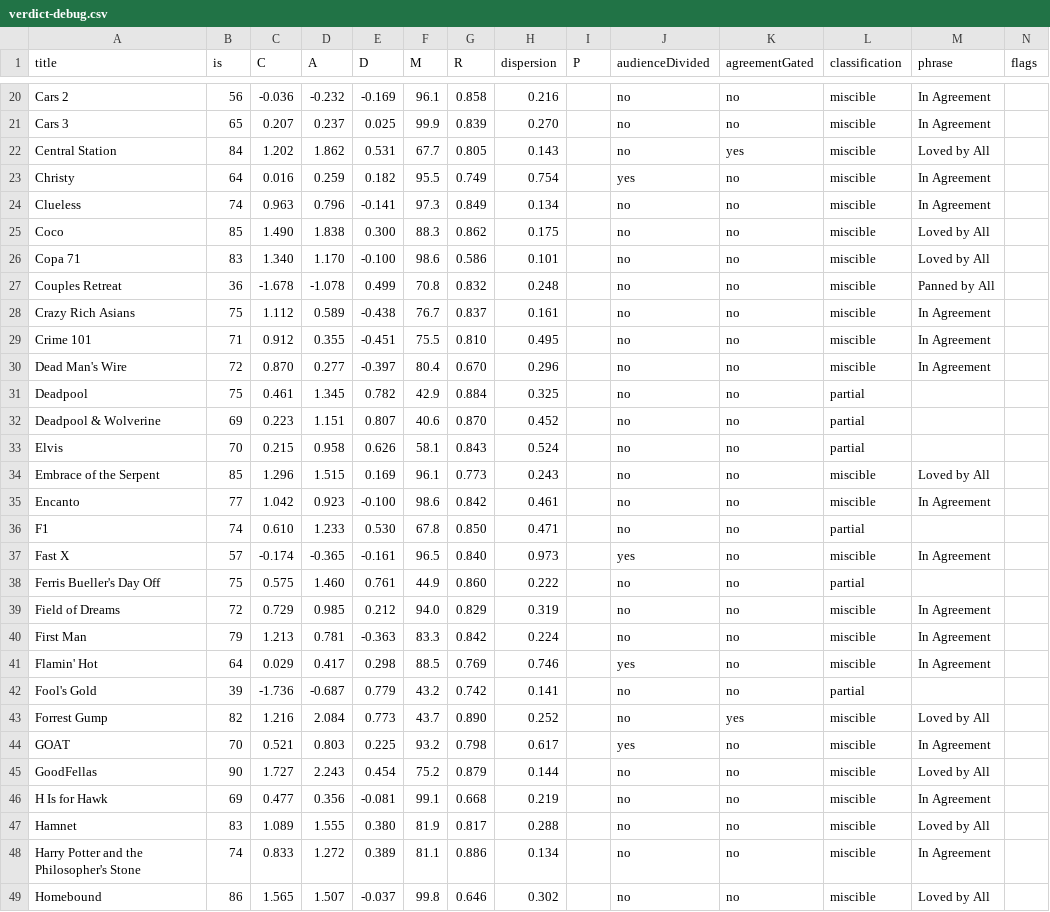
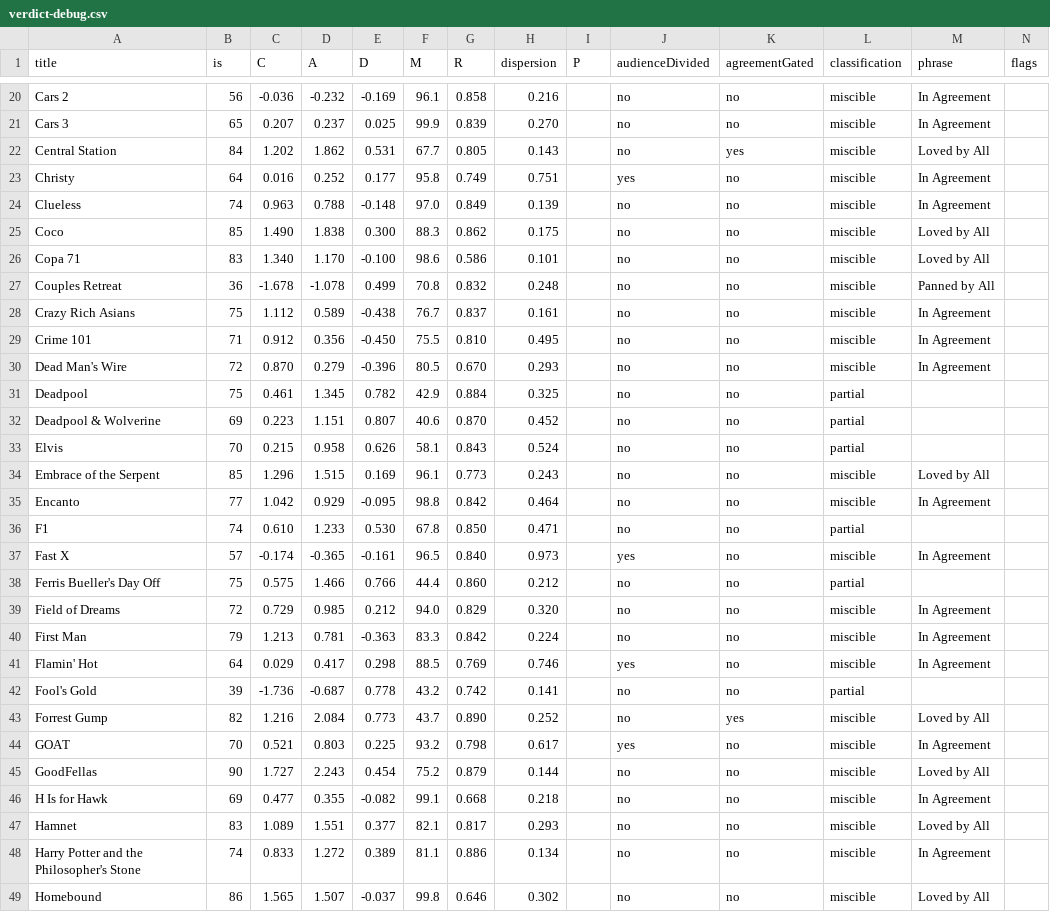
Before and after one commit to neilashah/seatback-cinema, a CSV file: pipeline/verdict-debug.csv, drawn as a sheet; only a part is shown, gaps mark what is left out; the diff covers the shown part only.

```diff
--- a/pipeline/verdict-debug.csv
+++ b/pipeline/verdict-debug.csv
@@ -22,4 +22,4 @@ title,is,C,A,D,M,R,dispersion,P,audienceDivided,agreementGated,classification,ph
 "Central Station",84,1.202,1.862,0.531,67.7,0.805,0.143,,no,yes,miscible,"Loved by All",
-"Christy",64,0.016,0.259,0.182,95.5,0.749,0.754,,yes,no,miscible,"In Agreement",
-"Clueless",74,0.963,0.796,-0.141,97.3,0.849,0.134,,no,no,miscible,"In Agreement",
+"Christy",64,0.016,0.252,0.177,95.8,0.749,0.751,,yes,no,miscible,"In Agreement",
+"Clueless",74,0.963,0.788,-0.148,97.0,0.849,0.139,,no,no,miscible,"In Agreement",
 "Coco",85,1.490,1.838,0.300,88.3,0.862,0.175,,no,no,miscible,"Loved by All",
@@ -28,4 +28,4 @@ title,is,C,A,D,M,R,dispersion,P,audienceDivided,agreementGated,classification,ph
 "Crazy Rich Asians",75,1.112,0.589,-0.438,76.7,0.837,0.161,,no,no,miscible,"In Agreement",
-"Crime 101",71,0.912,0.355,-0.451,75.5,0.810,0.495,,no,no,miscible,"In Agreement",
-"Dead Man's Wire",72,0.870,0.277,-0.397,80.4,0.670,0.296,,no,no,miscible,"In Agreement",
+"Crime 101",71,0.912,0.356,-0.450,75.5,0.810,0.495,,no,no,miscible,"In Agreement",
+"Dead Man's Wire",72,0.870,0.279,-0.396,80.5,0.670,0.293,,no,no,miscible,"In Agreement",
 "Deadpool",75,0.461,1.345,0.782,42.9,0.884,0.325,,no,no,partial,"",
@@ -34,10 +34,10 @@ title,is,C,A,D,M,R,dispersion,P,audienceDivided,agreementGated,classification,ph
 "Embrace of the Serpent",85,1.296,1.515,0.169,96.1,0.773,0.243,,no,no,miscible,"Loved by All",
-"Encanto",77,1.042,0.923,-0.100,98.6,0.842,0.461,,no,no,miscible,"In Agreement",
+"Encanto",77,1.042,0.929,-0.095,98.8,0.842,0.464,,no,no,miscible,"In Agreement",
 "F1",74,0.610,1.233,0.530,67.8,0.850,0.471,,no,no,partial,"",
 "Fast X",57,-0.174,-0.365,-0.161,96.5,0.840,0.973,,yes,no,miscible,"In Agreement",
-"Ferris Bueller's Day Off",75,0.575,1.460,0.761,44.9,0.860,0.222,,no,no,partial,"",
-"Field of Dreams",72,0.729,0.985,0.212,94.0,0.829,0.319,,no,no,miscible,"In Agreement",
+"Ferris Bueller's Day Off",75,0.575,1.466,0.766,44.4,0.860,0.212,,no,no,partial,"",
+"Field of Dreams",72,0.729,0.985,0.212,94.0,0.829,0.320,,no,no,miscible,"In Agreement",
 "First Man",79,1.213,0.781,-0.363,83.3,0.842,0.224,,no,no,miscible,"In Agreement",
 "Flamin' Hot",64,0.029,0.417,0.298,88.5,0.769,0.746,,yes,no,miscible,"In Agreement",
-"Fool's Gold",39,-1.736,-0.687,0.779,43.2,0.742,0.141,,no,no,partial,"",
+"Fool's Gold",39,-1.736,-0.687,0.778,43.2,0.742,0.141,,no,no,partial,"",
 "Forrest Gump",82,1.216,2.084,0.773,43.7,0.890,0.252,,no,yes,miscible,"Loved by All",
@@ -45,4 +45,4 @@ title,is,C,A,D,M,R,dispersion,P,audienceDivided,agreementGated,classification,ph
 "GoodFellas",90,1.727,2.243,0.454,75.2,0.879,0.144,,no,no,miscible,"Loved by All",
-"H Is for Hawk",69,0.477,0.356,-0.081,99.1,0.668,0.219,,no,no,miscible,"In Agreement",
-"Hamnet",83,1.089,1.555,0.380,81.9,0.817,0.288,,no,no,miscible,"Loved by All",
+"H Is for Hawk",69,0.477,0.355,-0.082,99.1,0.668,0.218,,no,no,miscible,"In Agreement",
+"Hamnet",83,1.089,1.551,0.377,82.1,0.817,0.293,,no,no,miscible,"Loved by All",
 "Harry Potter and the Philosopher's Stone",74,0.833,1.272,0.389,81.1,0.886,0.134,,no,no,miscible,"In Agreement",
```
Also changed, not shown: 141 edited cells elsewhere in this file, 1 other file.
